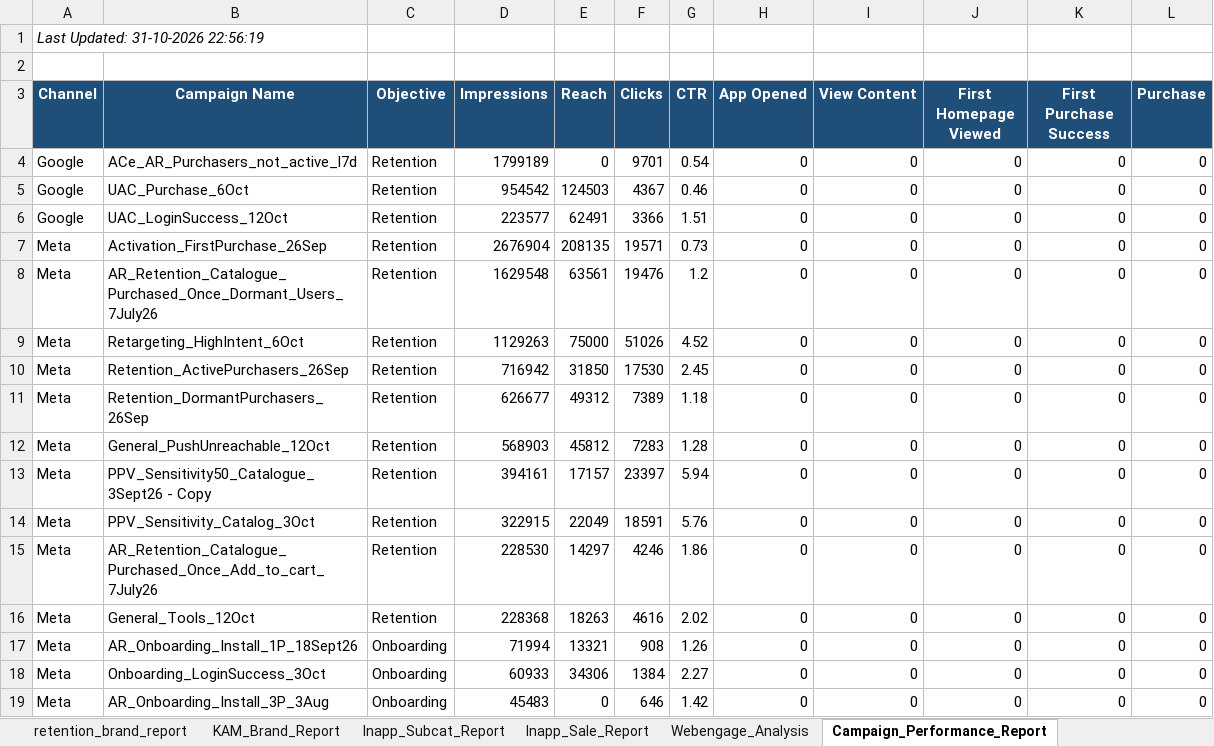
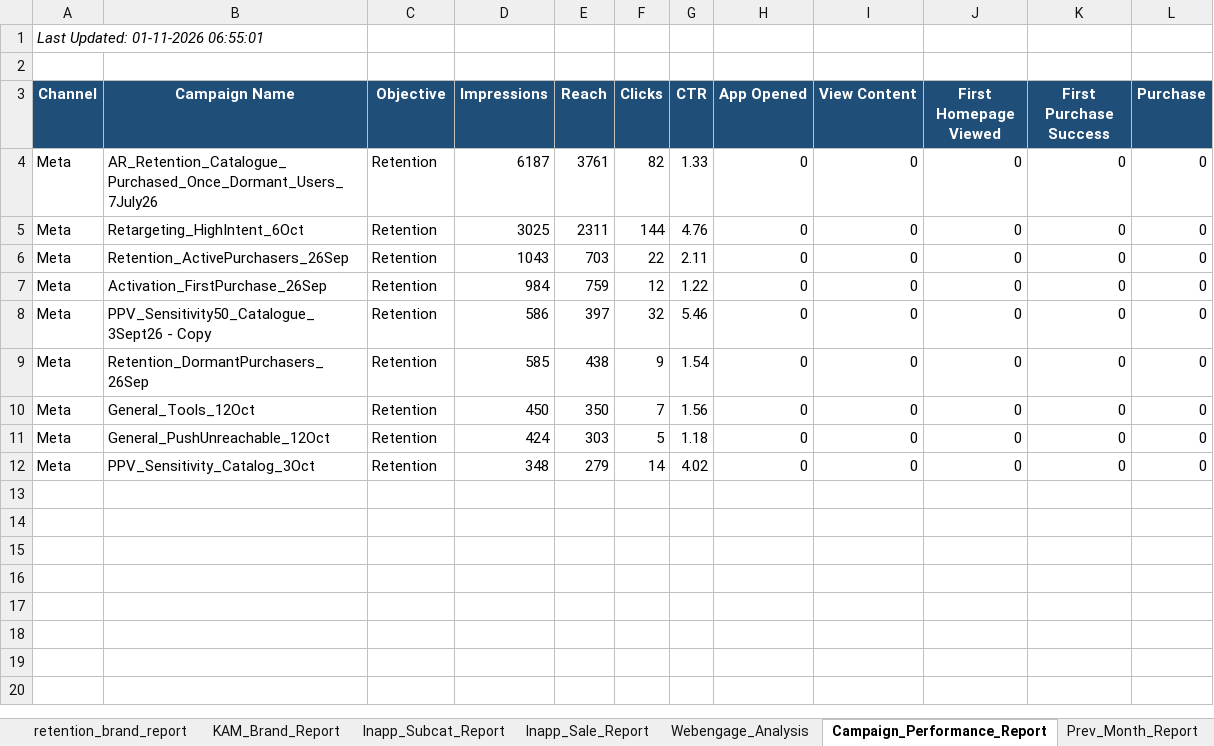
Before and after one commit to ankitbk-gm/auto_ads_report_bot, an Excel workbook: reports/Team Wise Cost.xlsx, sheet Campaign_Performance_Report, drawn as a sheet; values as stored, in another font and other column widths than the file's, no borders; removed rows and columns are numbered as before the commit, all else as after; the diff names each change by its address in the sheet, - before the commit and + after, or states it on an @@ line.

```diff
--- a/reports/Team Wise Cost.xlsx (sheet Campaign_Performance_Report)
+++ b/reports/Team Wise Cost.xlsx (sheet Campaign_Performance_Report)
-A1 (Channel): Last Updated: 31-10-2026 22:56:19
+A1 (Channel): Last Updated: 01-11-2026 06:55:01
-row 4: Google | ACe_AR_Purchasers_not_active_l7d | Retention | 1799189 | 0 | 9701 | 0.54 | 0 | 0 | 0 | 0 | 0
-row 5: Google | UAC_Purchase_6Oct | Retention | 954542 | 124503 | 4367 | 0.46 | 0 | 0 | 0 | 0 | 0
-row 6: Google | UAC_LoginSuccess_12Oct | Retention | 223577 | 62491 | 3366 | 1.51 | 0 | 0 | 0 | 0 | 0
-row 7: Meta | Activation_FirstPurchase_26Sep | Retention | 2676904 | 208135 | 19571 | 0.73 | 0 | 0 | 0 | 0 | 0
-D4 (Impressions): 1629548
+D4 (Impressions): 6187
-E4 (Reach): 63561
+E4 (Reach): 3761
-F4 (Clicks): 19476
+F4 (Clicks): 82
-G4 (CTR): 1.2
+G4 (CTR): 1.33
-D5 (Impressions): 1129263
+D5 (Impressions): 3025
-E5 (Reach): 75000
+E5 (Reach): 2311
-F5 (Clicks): 51026
+F5 (Clicks): 144
-G5 (CTR): 4.52
+G5 (CTR): 4.76
-D6 (Impressions): 716942
+D6 (Impressions): 1043
-E6 (Reach): 31850
+E6 (Reach): 703
-F6 (Clicks): 17530
+F6 (Clicks): 22
-G6 (CTR): 2.45
+G6 (CTR): 2.11
+row 7: Meta | Activation_FirstPurchase_26Sep | Retention | 984 | 759 | 12 | 1.22 | 0 | 0 | 0 | 0 | 0
+row 8: Meta | PPV_Sensitivity50_Catalogue_3Sept26 - Copy | Retention | 586 | 397 | 32 | 5.46 | 0 | 0 | 0 | 0 | 0
-D9 (Impressions): 626677
+D9 (Impressions): 585
-E9 (Reach): 49312
+E9 (Reach): 438
-F9 (Clicks): 7389
+F9 (Clicks): 9
-G9 (CTR): 1.18
+G9 (CTR): 1.54
+row 10: Meta | General_Tools_12Oct | Retention | 450 | 350 | 7 | 1.56 | 0 | 0 | 0 | 0 | 0
-D11 (Impressions): 568903
+D11 (Impressions): 424
-E11 (Reach): 45812
+E11 (Reach): 303
-F11 (Clicks): 7283
+F11 (Clicks): 5
-G11 (CTR): 1.28
+G11 (CTR): 1.18
-row 13: Meta | PPV_Sensitivity50_Catalogue_3Sept26 - Copy | Retention | 394161 | 17157 | 23397 | 5.94 | 0 | 0 | 0 | 0 | 0
-D12 (Impressions): 322915
+D12 (Impressions): 348
-E12 (Reach): 22049
+E12 (Reach): 279
-F12 (Clicks): 18591
+F12 (Clicks): 14
-G12 (CTR): 5.76
+G12 (CTR): 4.02
-row 15: Meta | AR_Retention_Catalogue_Purchased_Once_Add_to_cart_7July26 | Retention | 228530 | 14297 | 4246 | 1.86 | 0 | 0 | 0 | 0 | 0
-row 16: Meta | General_Tools_12Oct | Retention | 228368 | 18263 | 4616 | 2.02 | 0 | 0 | 0 | 0 | 0
-row 17: Meta | AR_Onboarding_Install_1P_18Sept26 | Onboarding | 71994 | 13321 | 908 | 1.26 | 0 | 0 | 0 | 0 | 0
-row 18: Meta | Onboarding_LoginSuccess_3Oct | Onboarding | 60933 | 34306 | 1384 | 2.27 | 0 | 0 | 0 | 0 | 0
-row 19: Meta | AR_Onboarding_Install_3P_3Aug | Onboarding | 45483 | 0 | 646 | 1.42 | 0 | 0 | 0 | 0 | 0
```
Also changed, not shown: sheet retention_brand_report, sheet Prev_Month_Report, sheet Onboarding_report, sheet Team Wise Cost, sheet KAM_Brand_Report, sheet Webengage_Analysis, 2 more sheets, other sheet tabs.
